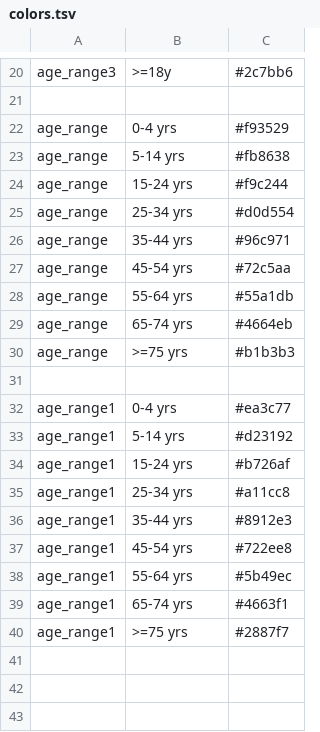
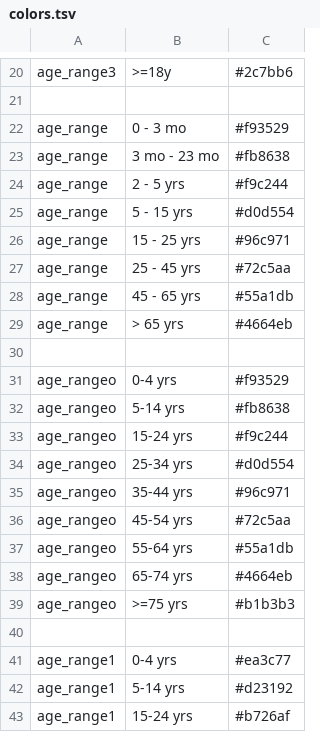
Before and after one commit to enterovirus-phylo/echo30-2019, a TSV file: config/colors.tsv, drawn as a sheet; only a part is shown, gaps mark what is left out; the shorter side is filled out with more unchanged rows.

Commit message:
new age ranges for vp1

```diff
--- a/config/colors.tsv
+++ b/config/colors.tsv
@@ -21,11 +21,20 @@ age_range3	>=18y	#2c7bb6
 
-age_range	0-4 yrs	#f93529
-age_range	5-14 yrs	#fb8638
-age_range	15-24 yrs	#f9c244
-age_range	25-34 yrs	#d0d554
-age_range	35-44 yrs	#96c971
-age_range	45-54 yrs	#72c5aa
-age_range	55-64 yrs	#55a1db
-age_range	65-74 yrs	#4664eb
-age_range	>=75 yrs	#b1b3b3
+age_range	0 - 3 mo	#f93529
+age_range	3 mo - 23 mo	#fb8638
+age_range	2 - 5 yrs	#f9c244
+age_range	5 - 15 yrs	#d0d554
+age_range	15 - 25 yrs	#96c971
+age_range	25 - 45 yrs	#72c5aa
+age_range	45 - 65 yrs	#55a1db
+age_range	> 65 yrs	#4664eb
+
+age_rangeo	0-4 yrs	#f93529
+age_rangeo	5-14 yrs	#fb8638
+age_rangeo	15-24 yrs	#f9c244
+age_rangeo	25-34 yrs	#d0d554
+age_rangeo	35-44 yrs	#96c971
+age_rangeo	45-54 yrs	#72c5aa
+age_rangeo	55-64 yrs	#55a1db
+age_rangeo	65-74 yrs	#4664eb
+age_rangeo	>=75 yrs	#b1b3b3
 
```
Also changed, not shown: 3 other files.
